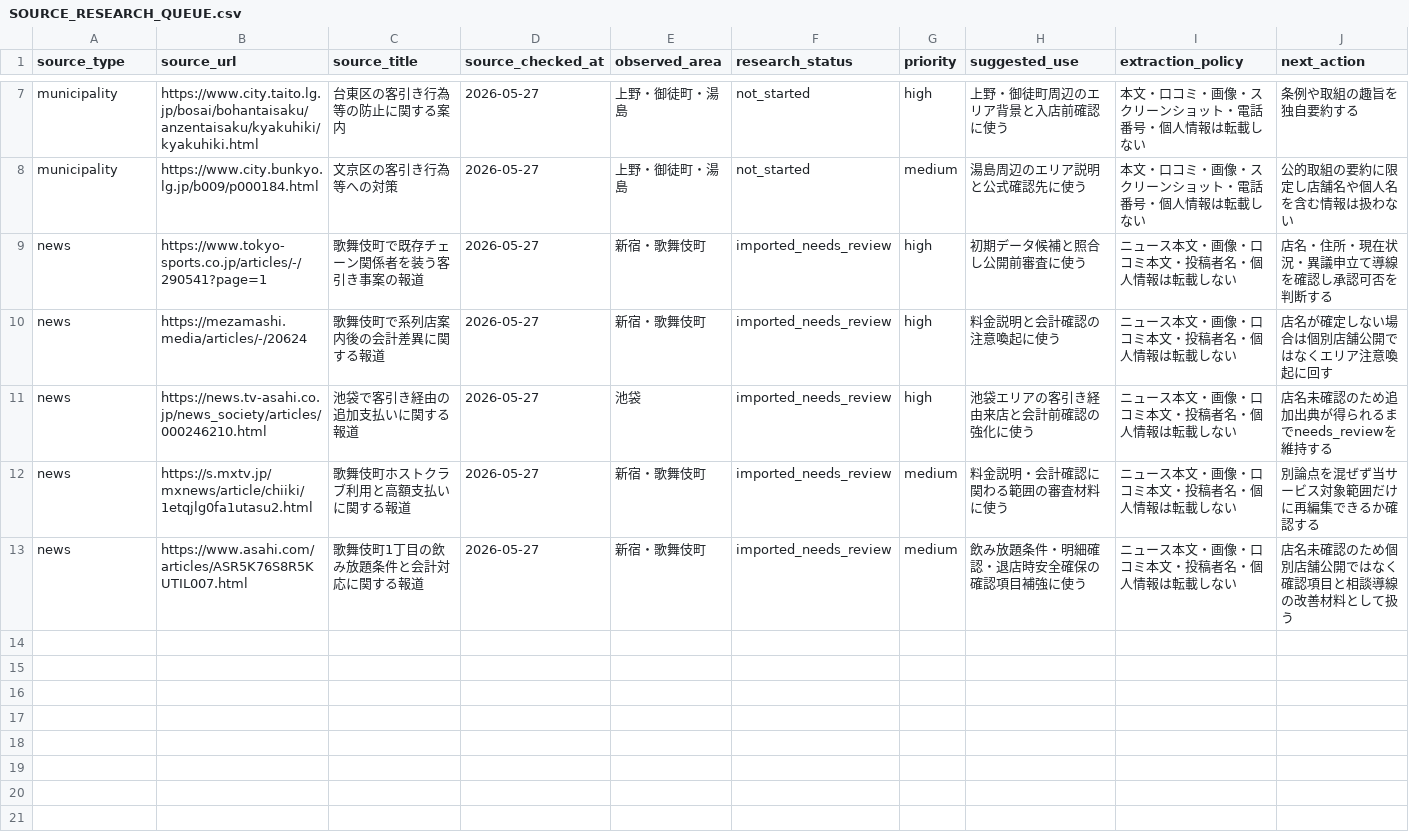
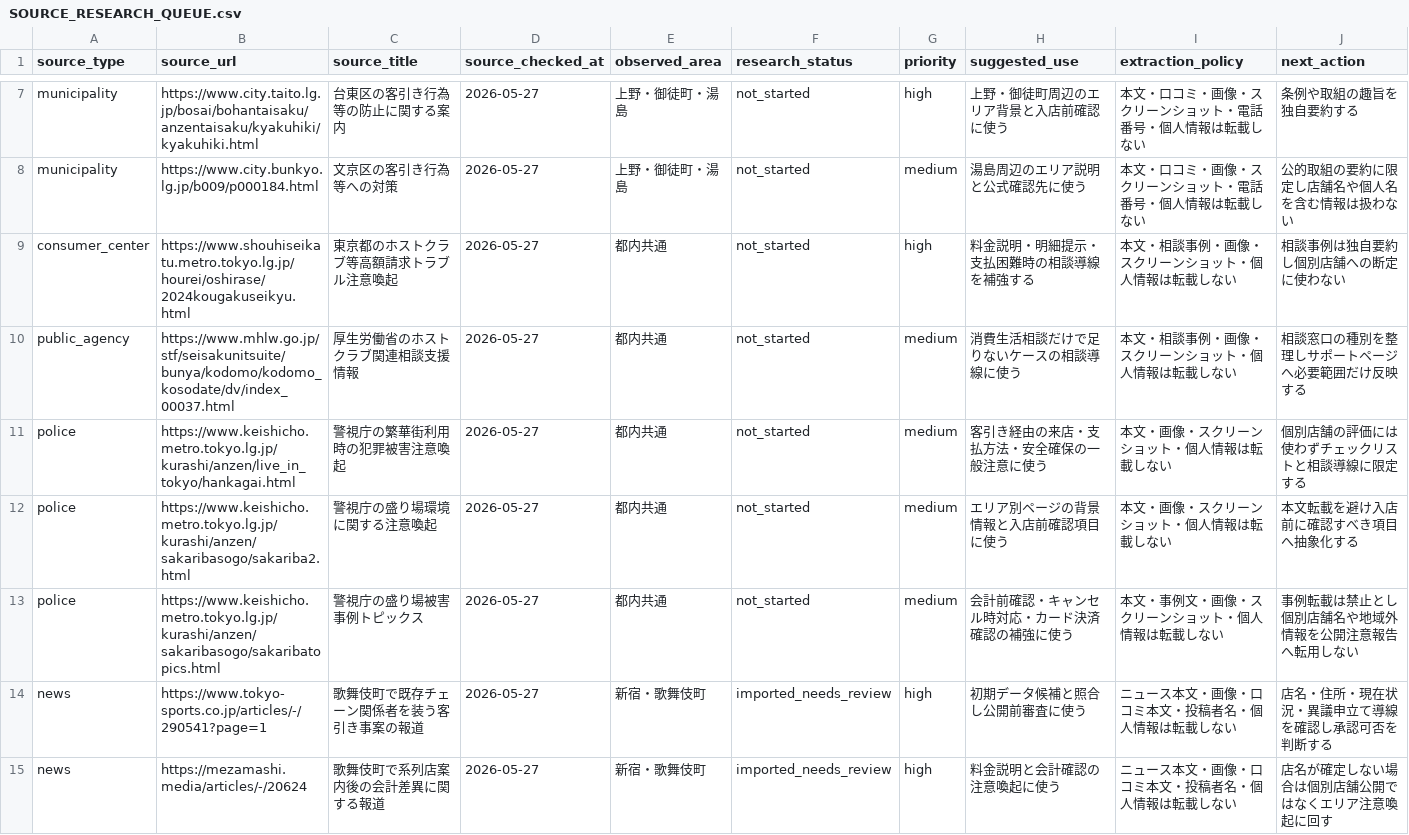
Before and after one commit to machonaengineer/nyutenmae-check-tokyo, a CSV file: SOURCE_RESEARCH_QUEUE.csv, drawn as a sheet; only a part is shown, gaps mark what is left out; the shorter side is filled out with more unchanged rows.

Commit message:
Add official research sources

```diff
--- a/SOURCE_RESEARCH_QUEUE.csv
+++ b/SOURCE_RESEARCH_QUEUE.csv
@@ -8,2 +8,7 @@ municipality,https://www.city.taito.lg.jp/bosai/bohantaisaku/anzentaisaku/kyakuh
 municipality,https://www.city.bunkyo.lg.jp/b009/p000184.html,文京区の客引き行為等への対策,2026-05-27,上野・御徒町・湯島,not_started,medium,湯島周辺のエリア説明と公式確認先に使う,本文・口コミ・画像・スクリーンショット・電話番号・個人情報は転載しない,公的取組の要約に限定し店舗名や個人名を含む情報は扱わない
+consumer_center,https://www.shouhiseikatu.metro.tokyo.lg.jp/hourei/oshirase/2024kougakuseikyu.html,東京都のホストクラブ等高額請求トラブル注意喚起,2026-05-27,都内共通,not_started,high,料金説明・明細提示・支払困難時の相談導線を補強する,本文・相談事例・画像・スクリーンショット・個人情報は転載しない,相談事例は独自要約し個別店舗への断定に使わない
+public_agency,https://www.mhlw.go.jp/stf/seisakunitsuite/bunya/kodomo/kodomo_kosodate/dv/index_00037.html,厚生労働省のホストクラブ関連相談支援情報,2026-05-27,都内共通,not_started,medium,消費生活相談だけで足りないケースの相談導線に使う,本文・相談事例・画像・スクリーンショット・個人情報は転載しない,相談窓口の種別を整理しサポートページへ必要範囲だけ反映する
+police,https://www.keishicho.metro.tokyo.lg.jp/kurashi/anzen/live_in_tokyo/hankagai.html,警視庁の繁華街利用時の犯罪被害注意喚起,2026-05-27,都内共通,not_started,medium,客引き経由の来店・支払方法・安全確保の一般注意に使う,本文・画像・スクリーンショット・個人情報は転載しない,個別店舗の評価には使わずチェックリストと相談導線に限定する
+police,https://www.keishicho.metro.tokyo.lg.jp/kurashi/anzen/sakaribasogo/sakariba2.html,警視庁の盛り場環境に関する注意喚起,2026-05-27,都内共通,not_started,medium,エリア別ページの背景情報と入店前確認項目に使う,本文・画像・スクリーンショット・個人情報は転載しない,本文転載を避け入店前に確認すべき項目へ抽象化する
+police,https://www.keishicho.metro.tokyo.lg.jp/kurashi/anzen/sakaribasogo/sakaribatopics.html,警視庁の盛り場被害事例トピックス,2026-05-27,都内共通,not_started,medium,会計前確認・キャンセル時対応・カード決済確認の補強に使う,本文・事例文・画像・スクリーンショット・個人情報は転載しない,事例転載は禁止とし個別店舗名や地域外情報を公開注意報告へ転用しない
 news,https://www.tokyo-sports.co.jp/articles/-/290541?page=1,歌舞伎町で既存チェーン関係者を装う客引き事案の報道,2026-05-27,新宿・歌舞伎町,imported_needs_review,high,初期データ候補と照合し公開前審査に使う,ニュース本文・画像・口コミ本文・投稿者名・個人情報は転載しない,店名・住所・現在状況・異議申立て導線を確認し承認可否を判断する
```
Also changed, not shown: 1 other file.
